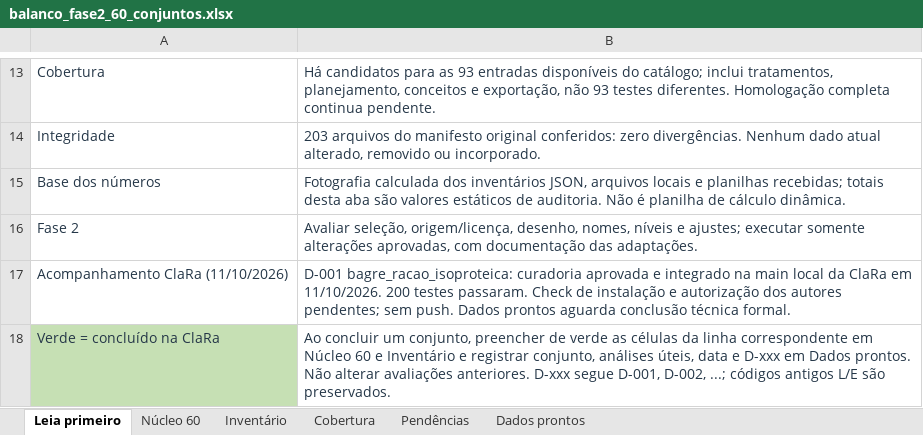
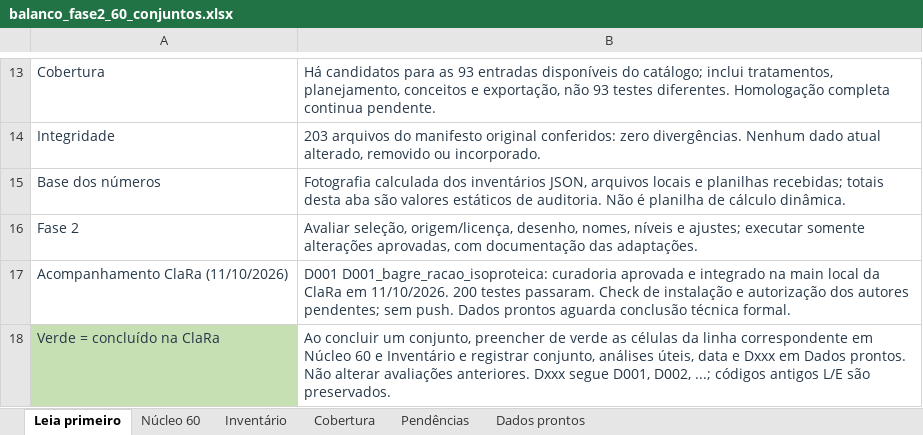
Before and after one commit to astuciasnor/EAPADados, an Excel workbook: nova_estetegia_levantamento/balanco_fase2_60_conjuntos.xlsx, sheet Leia primeiro, drawn as a sheet; only a part is shown, gaps mark what is left out; values as stored, in another font and other column widths than the file's, no borders; the diff names each change by its address in the sheet, - before the commit and + after, or states it on an @@ line.

Commit message:
dados: incorpora conjuntos curados e sua classificacao

```diff
--- a/nova_estetegia_levantamento/balanco_fase2_60_conjuntos.xlsx (sheet Leia primeiro)
+++ b/nova_estetegia_levantamento/balanco_fase2_60_conjuntos.xlsx (sheet Leia primeiro)
-B17: D-001 bagre_racao_isoproteica: curadoria aprovada…
+B17: D001 D001_bagre_racao_isoproteica: curadoria aprovada…
-B18: …data e D-xxx em Dados prontos. Não alterar avaliações anteriores. D-xxx segue D-001, D-002, ...; códigos…
+B18: …data e Dxxx em Dados prontos. Não alterar avaliações anteriores. Dxxx segue D001, D002, ...; códigos…
```
Also changed, not shown: sheet Núcleo 60, sheet Inventário, sheet Dados prontos, 35 other files.
